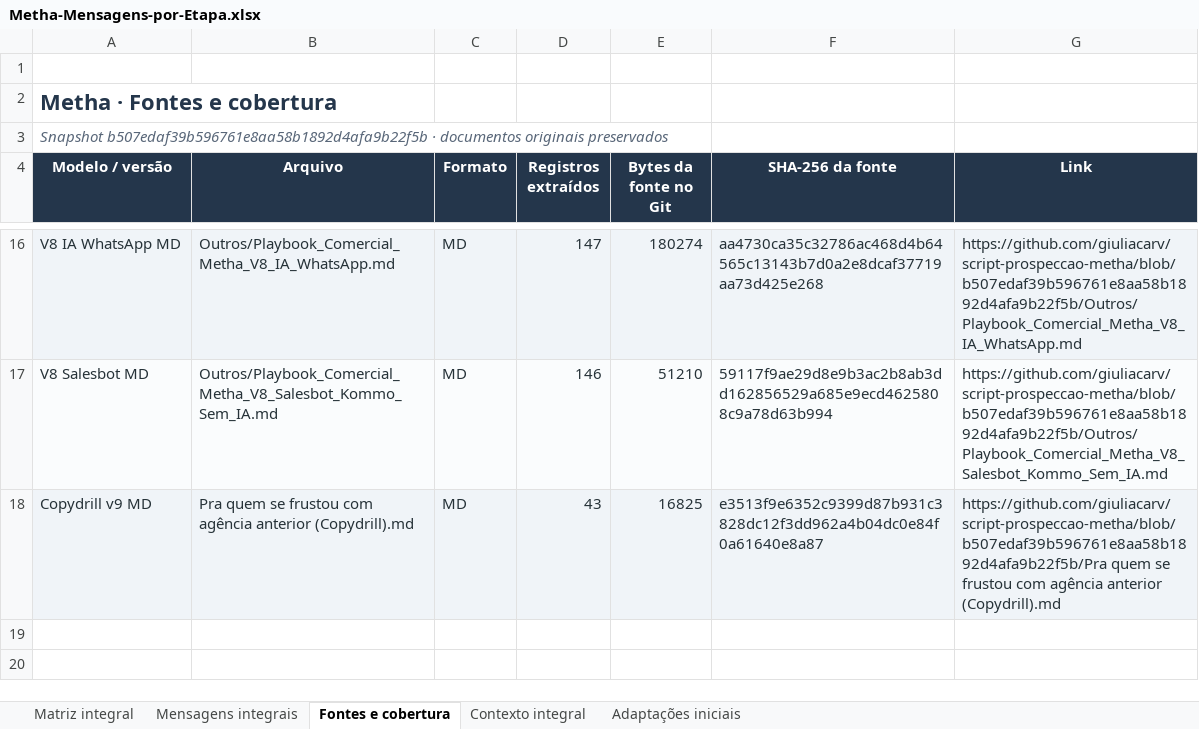
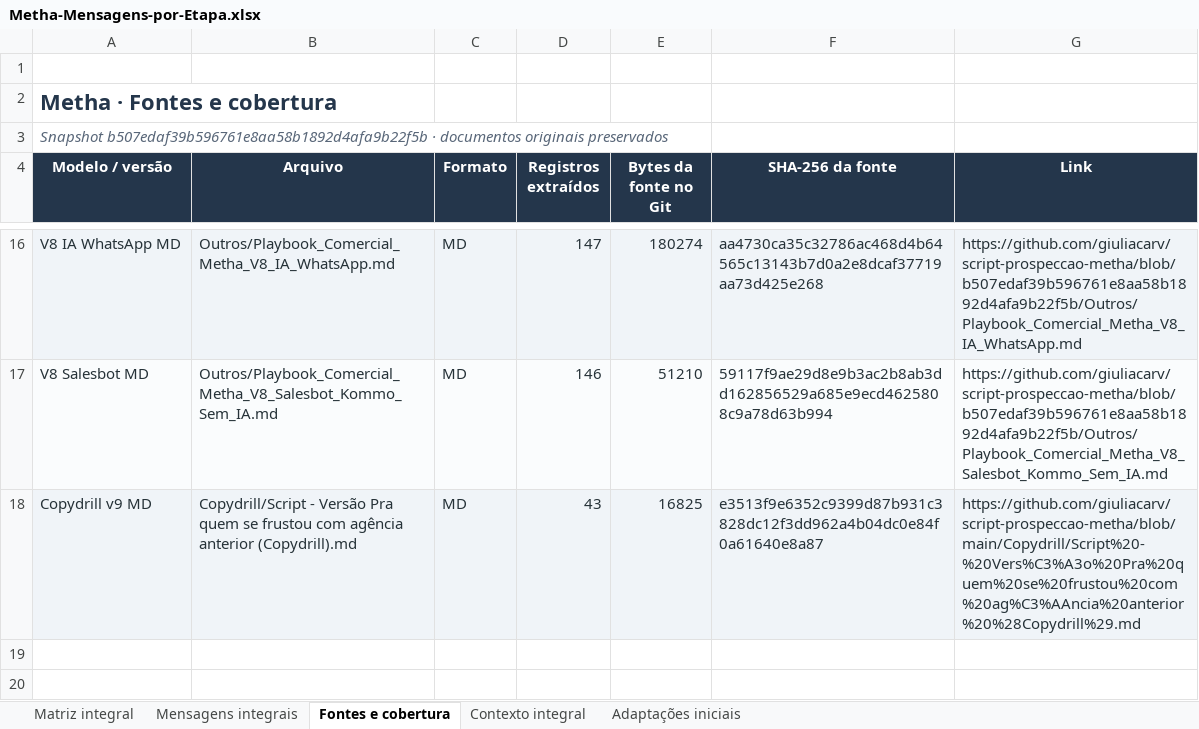
Before and after one commit to giuliacarv/script-prospeccao-metha, an Excel workbook: Metha-Mensagens-por-Etapa.xlsx, sheet Fontes e cobertura, drawn as a sheet; only a part is shown, gaps mark what is left out; values as stored, in another font and other column widths than the file's, no borders; table styles not drawn; the diff names each change by its address in the sheet, - before the commit and + after, or states it on an @@ line.

Commit message:
Sincroniza matriz com fonte Copydrill renomeada

```diff
--- a/Metha-Mensagens-por-Etapa.xlsx (sheet Fontes e cobertura)
+++ b/Metha-Mensagens-por-Etapa.xlsx (sheet Fontes e cobertura)
-B18 (Arquivo): Pra quem…
+B18 (Arquivo): Copydrill/Script - Versão Pra quem…
-G18 (Link): https://github.com/giuliacarv/script-prospeccao-metha/blob/b507edaf39b596761e8aa58b1892d4afa9b22f5b/Pra quem se frustou com agência anterior (Copydrill).md
+G18 (Link): https://github.com/giuliacarv/script-prospeccao-metha/blob/main/Copydrill/Script%20-%20Vers%C3%A3o%20Pra%20quem%20se%20frustou%20com%20ag%C3%AAncia%20anterior%20%28Copydrill%29.md
```
Also changed, not shown: sheet Mensagens integrais, sheet Matriz integral, sheet Contexto integral, 3 other files.
